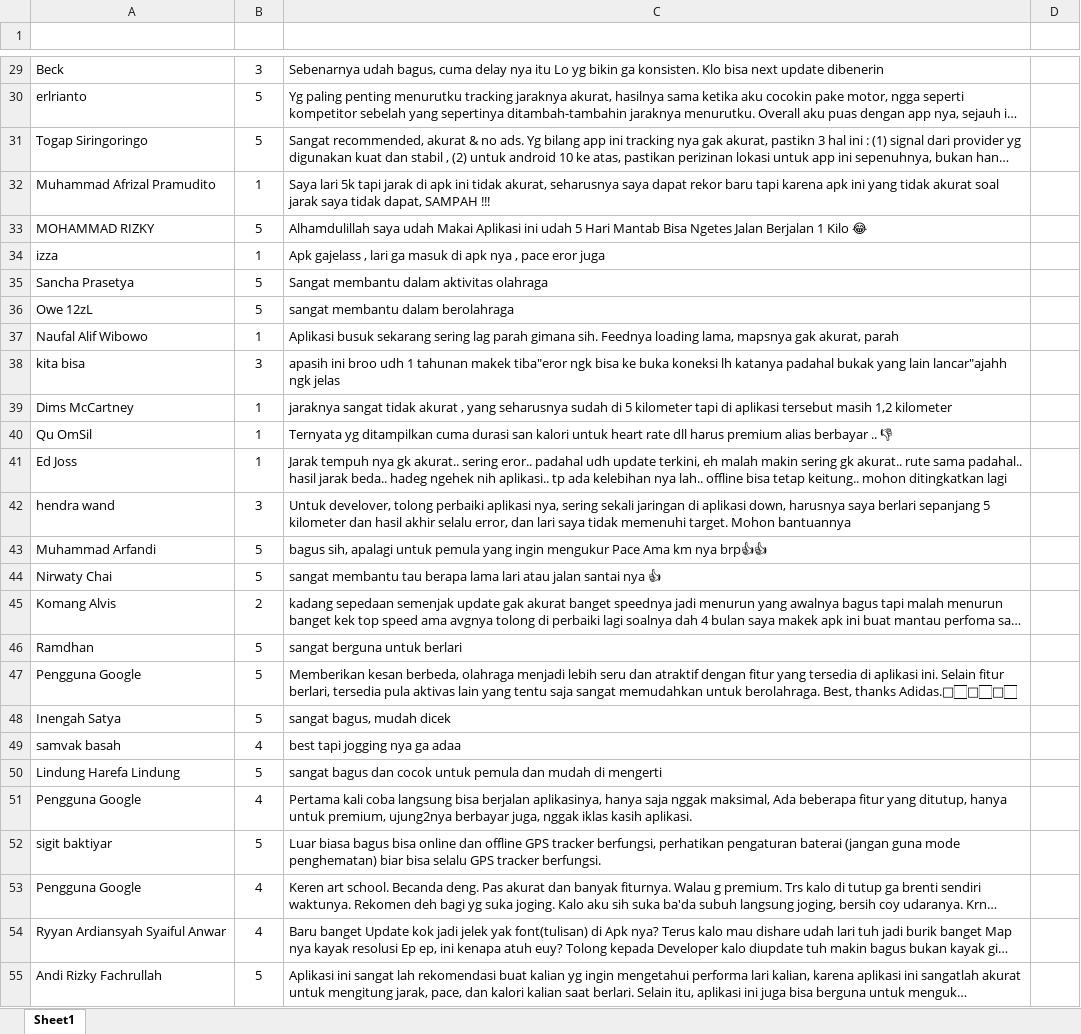
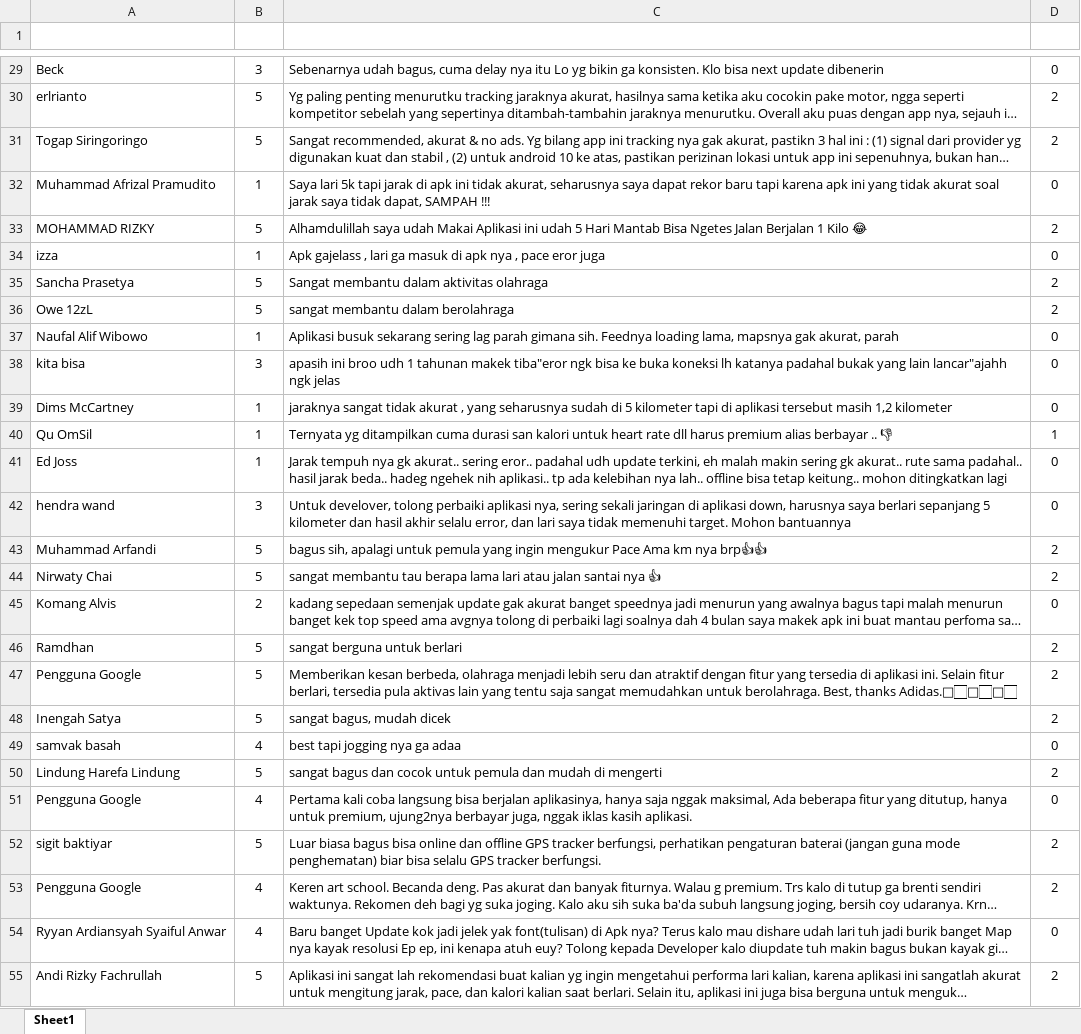
Before and after one commit to RifqiMuafa20/Sentiment-Analysis-of-Running-Apps-Using-TF-IDF-and-SVM, an Excel workbook: scrapped_data_adidas.xlsx, sheet Sheet1, drawn as a sheet; only a part is shown, gaps mark what is left out; long unchanged cells end in …; values as stored, in another font and other column widths than the file's, no borders; table styles not drawn; the diff covers the shown part only; the diff names each change by its address in the sheet, - before the commit and + after, or states it on an @@ line.

```diff
--- a/scrapped_data_adidas.xlsx (sheet Sheet1)
+++ b/scrapped_data_adidas.xlsx (sheet Sheet1)
-D29 (Label): (empty)
+D29 (Label): 0
-D30:D31 (Label): (empty)
+D30:D31 (Label): 2
-D32 (Label): (empty)
+D32 (Label): 0
-D33 (Label): (empty)
+D33 (Label): 2
-D34 (Label): (empty)
+D34 (Label): 0
-D35:D36 (Label): (empty)
+D35:D36 (Label): 2
-D37:D39 (Label): (empty)
+D37:D39 (Label): 0
-D40 (Label): (empty)
+D40 (Label): 1
-D41:D42 (Label): (empty)
+D41:D42 (Label): 0
-D43:D44 (Label): (empty)
+D43:D44 (Label): 2
-D45 (Label): (empty)
+D45 (Label): 0
-D46:D48 (Label): (empty)
+D46:D48 (Label): 2
-D49 (Label): (empty)
+D49 (Label): 0
-D50 (Label): (empty)
+D50 (Label): 2
-D51 (Label): (empty)
+D51 (Label): 0
-D52:D53 (Label): (empty)
+D52:D53 (Label): 2
-D54 (Label): (empty)
+D54 (Label): 0
-D55 (Label): (empty)
+D55 (Label): 2
```
Also changed, not shown: 1 removed row and 322 edited cells elsewhere in this sheet, scrapped_data_nike.xlsx, scrapped_data_strava.xlsx, 26 other files.
